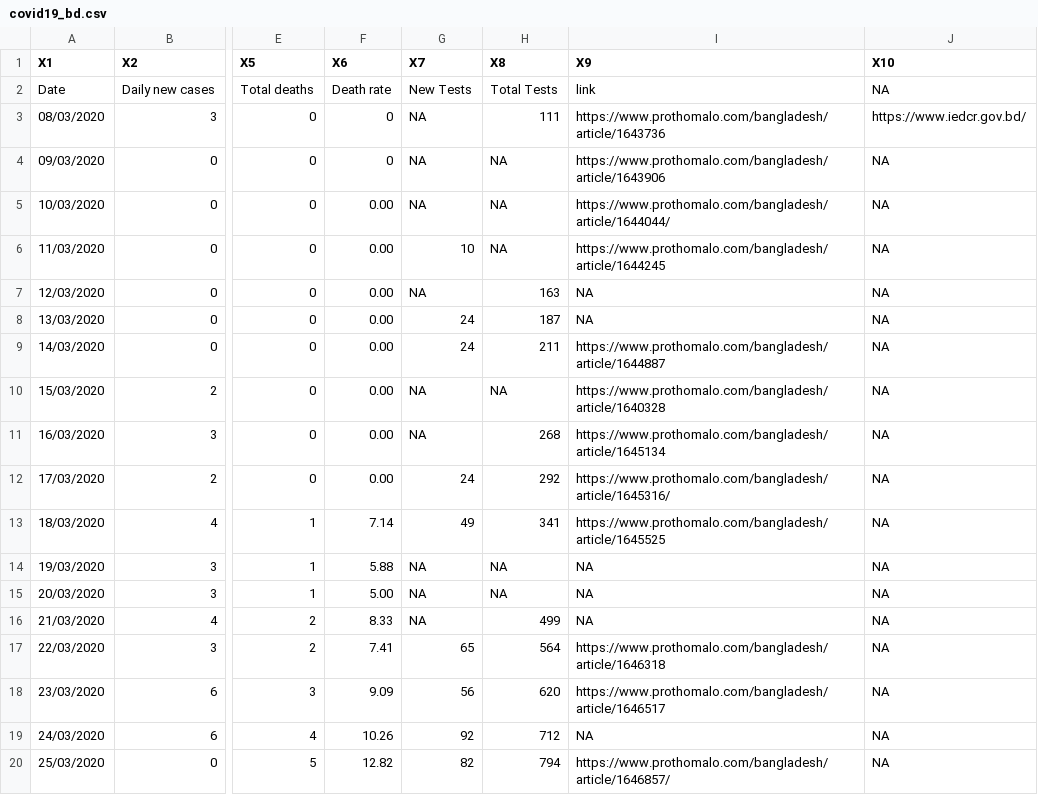
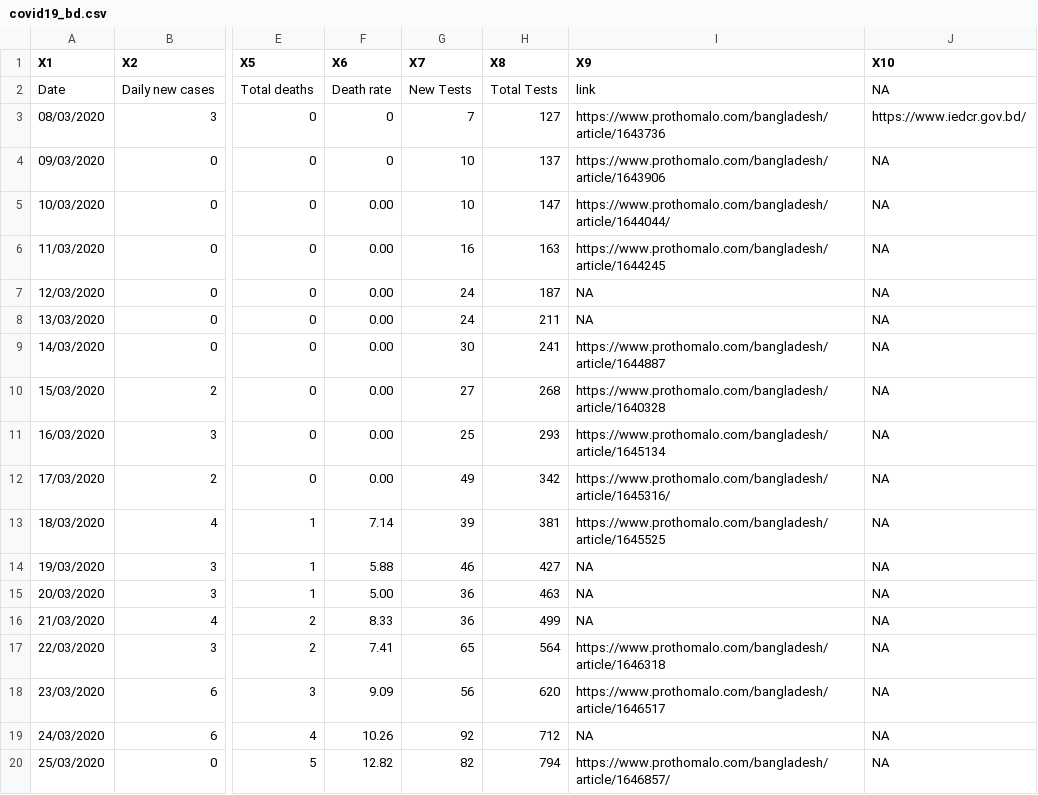
Before and after one commit to raheems/covid19, a CSV file: covid19_bd.csv, drawn as a sheet; only a part is shown, gaps mark what is left out; the diff covers the shown part only; the diff names each change by its address in the sheet, - before the commit and + after, or states it on an @@ line.

```diff
--- a/covid19_bd.csv
+++ b/covid19_bd.csv
-G3 (X7): NA
+G3 (X7): 7
-H3 (X8): 111
+H3 (X8): 127
-G4:G5 (X7): NA
+G4:G5 (X7): 10
-H4 (X8): NA
+H4 (X8): 137
-H5 (X8): NA
+H5 (X8): 147
-G6 (X7): 10
+G6 (X7): 16
-H6 (X8): NA
+H6 (X8): 163
-G7 (X7): NA
+G7 (X7): 24
-H7 (X8): 163
+H7 (X8): 187
-H8 (X8): 187
+H8 (X8): 211
-G9 (X7): 24
+G9 (X7): 30
-H9 (X8): 211
+H9 (X8): 241
-G10 (X7): NA
+G10 (X7): 27
-H10 (X8): NA
+H10 (X8): 268
-G11 (X7): NA
+G11 (X7): 25
-H11 (X8): 268
+H11 (X8): 293
-G12 (X7): 24
+G12 (X7): 49
-H12 (X8): 292
+H12 (X8): 342
-G13 (X7): 49
+G13 (X7): 39
-H13 (X8): 341
+H13 (X8): 381
-G14 (X7): NA
+G14 (X7): 46
-H14 (X8): NA
+H14 (X8): 427
-G15:G16 (X7): NA
+G15:G16 (X7): 36
-H15 (X8): NA
+H15 (X8): 463
```
Also changed, not shown: 1 added row and 19 edited cells elsewhere in this file, jhu_confirmed_global.csv, jhu_deaths_global.csv, 42 other files.
